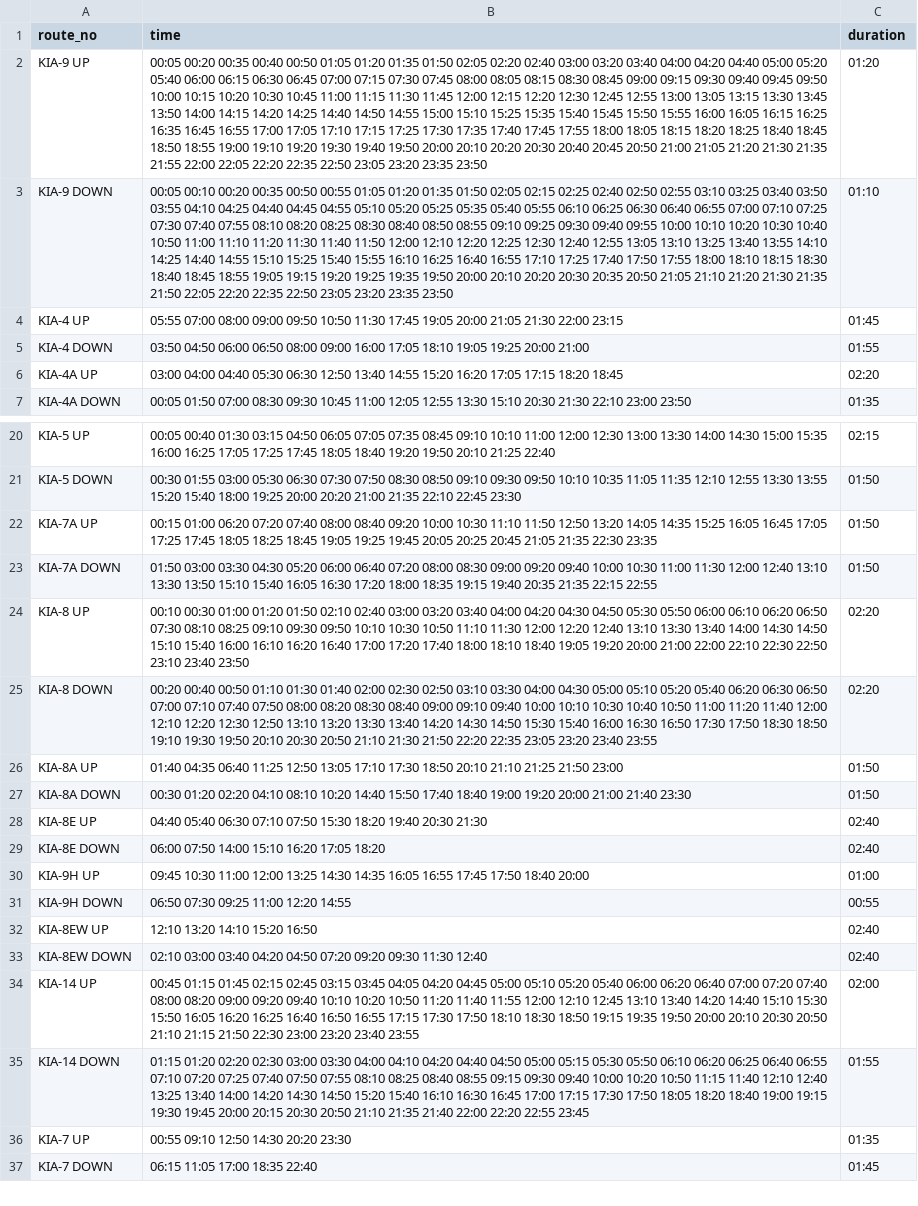
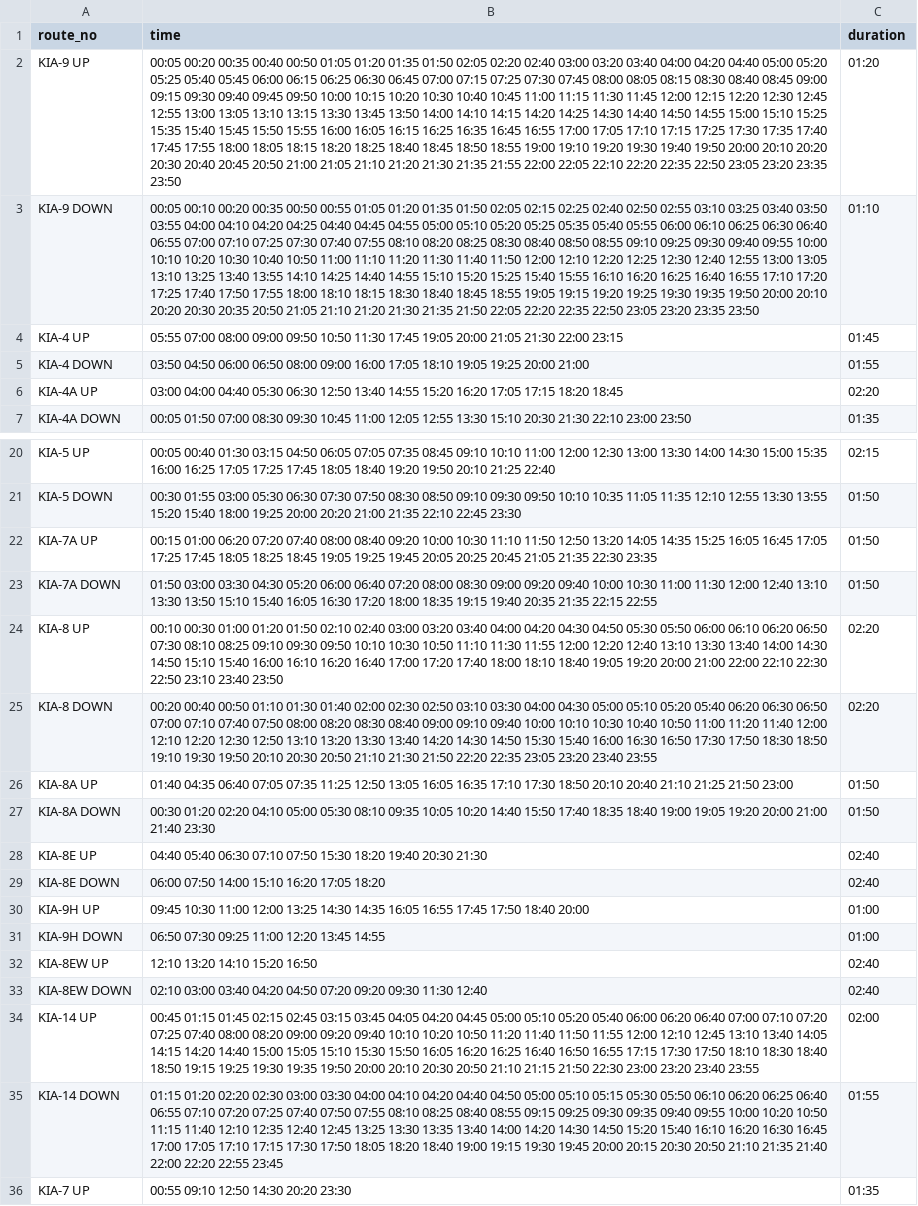
Before and after one commit to bengawalk/kia-live-serverside, a TSV file: in/helpers/construct_timings/timings.tsv, drawn as a sheet; only a part is shown, gaps mark what is left out; the shorter side is filled out with more unchanged rows; the diff names each change by its address in the sheet, - before the commit and + after, or states it on an @@ line.

Commit message:
regenerate data files (2026-08-08)

```diff
--- a/in/helpers/construct_timings/timings.tsv
+++ b/in/helpers/construct_timings/timings.tsv
-B2 (time): …05:00 05:20 05:40 06:00 06:15 06:30 06:45 07:00 07:15 07:30 07:45 08:00 08:05 08:15 08:30 08:45 09:00 09:15 09:30 09:40 09:45 09:50 10:00 10:15 10:20 10:30 10:45 11:00 11:15 11:30 11:45 12:00 12:15 12:20 12:30 12:45 12:55 13:00 13:05 13:15 13:30 13:45 13:50 14:00 14:15 14:20 14:25 14:40 14:50 14:55 15:00 15:10 15:25 15:35 15:40 15:45 15:50 15:55 16:00 16:05 16:15 16:25 16:35 16:45 16:55 17:00 17:05 17:10 17:15 17:25 17:30 17:35 17:40 17:45 17:55 18:00 18:05 18:15 18:20 18:25 18:40 18:45 18:50 18:55 19:00 19:10 19:20 19:30 19:40 19:50 20:00 20:10 20:20 20:30 20:40 20:45 20:50 21:00 21:05 21:20 21:30 21:35 21:55 22:00 22:05 22:20 22:35…
+B2 (time): …05:00 05:20 05:25 05:40 05:45 06:00 06:15 06:25 06:30 06:45 07:00 07:15 07:25 07:30 07:45 08:00 08:05 08:15 08:30 08:40 08:45 09:00 09:15 09:30 09:40 09:45 09:50 10:00 10:15 10:20 10:30 10:40 10:45 11:00 11:15 11:30 11:45 12:00 12:15 12:20 12:30 12:45 12:55 13:00 13:05 13:10 13:15 13:30 13:45 13:50 14:00 14:10 14:15 14:20 14:25 14:30 14:40 14:50 14:55 15:00 15:10 15:25 15:35 15:40 15:45 15:50 15:55 16:00 16:05 16:15 16:25 16:35 16:45 16:55 17:00 17:05 17:10 17:15 17:25 17:30 17:35 17:40 17:45 17:55 18:00 18:05 18:15 18:20 18:25 18:40 18:45 18:50 18:55 19:00 19:10 19:20 19:30 19:40 19:50 20:00 20:10 20:20 20:30 20:40 20:45 20:50 21:00 21:05 21:10 21:20 21:30 21:35 21:55 22:00 22:05 22:10 22:20 22:35…
-B3 (time): …03:50 03:55 04:10 04:25 04:40 04:45 04:55 05:10 05:20 05:25 05:35 05:40 05:55 06:10 06:25 06:30 06:40 06:55 07:00 07:10 07:25 07:30 07:40 07:55 08:10 08:20 08:25 08:30 08:40 08:50 08:55 09:10 09:25 09:30 09:40 09:55 10:00 10:10 10:20 10:30 10:40 10:50 11:00 11:10 11:20 11:30 11:40 11:50 12:00 12:10 12:20 12:25 12:30 12:40 12:55 13:05 13:10 13:25 13:40 13:55 14:10 14:25 14:40 14:55 15:10 15:25 15:40 15:55 16:10 16:25 16:40 16:55 17:10 17:25 17:40 17:50 17:55 18:00 18:10 18:15 18:30 18:40 18:45 18:55 19:05 19:15 19:20 19:25 19:35 19:50…
+B3 (time): …03:50 03:55 04:00 04:10 04:20 04:25 04:40 04:45 04:55 05:00 05:10 05:20 05:25 05:35 05:40 05:55 06:00 06:10 06:25 06:30 06:40 06:55 07:00 07:10 07:25 07:30 07:40 07:55 08:10 08:20 08:25 08:30 08:40 08:50 08:55 09:10 09:25 09:30 09:40 09:55 10:00 10:10 10:20 10:30 10:40 10:50 11:00 11:10 11:20 11:30 11:40 11:50 12:00 12:10 12:20 12:25 12:30 12:40 12:55 13:00 13:05 13:10 13:25 13:40 13:55 14:10 14:25 14:40 14:55 15:10 15:20 15:25 15:40 15:55 16:10 16:20 16:25 16:40 16:55 17:10 17:20 17:25 17:40 17:50 17:55 18:00 18:10 18:15 18:30 18:40 18:45 18:55 19:05 19:15 19:20 19:25 19:30 19:35 19:50…
-B24 (time): …11:10 11:30 12:00 12:20…
+B24 (time): …11:10 11:30 11:55 12:00 12:20…
-B26 (time): …04:35 06:40 11:25 12:50 13:05 17:10 17:30 18:50 20:10 21:10 21:25…
+B26 (time): …04:35 06:40 07:05 07:35 11:25 12:50 13:05 16:05 16:35 17:10 17:30 18:50 20:10 20:40 21:10 21:25…
-B27 (time): …02:20 04:10 08:10 10:20 14:40 15:50 17:40 18:40 19:00 19:20 20:00…
+B27 (time): …02:20 04:10 05:00 05:30 08:10 09:35 10:05 10:20 14:40 15:50 17:40 18:35 18:40 19:00 19:05 19:20 20:00…
-B31 (time): 06:50 07:30 09:25 11:00 12:20 14:55
+B31 (time): 06:50 07:30 09:25 11:00 12:20 13:45 14:55
-C31 (duration): 00:55
+C31 (duration): 01:00
-B34 (time): …06:40 07:00 07:20 07:40 08:00 08:20 09:00 09:20 09:40 10:10 10:20 10:50 11:20 11:40 11:55 12:00 12:10 12:45 13:10 13:40 14:20 14:40 15:10 15:30 15:50 16:05 16:20 16:25 16:40 16:50 16:55 17:15 17:30 17:50 18:10 18:30 18:50 19:15 19:35 19:50…
+B34 (time): …06:40 07:00 07:10 07:20 07:25 07:40 08:00 08:20 09:00 09:20 09:40 10:10 10:20 10:50 11:20 11:40 11:50 11:55 12:00 12:10 12:45 13:10 13:40 14:05 14:15 14:20 14:40 15:00 15:05 15:10 15:30 15:50 16:05 16:20 16:25 16:40 16:50 16:55 17:15 17:30 17:50 18:10 18:30 18:40 18:50 19:15 19:25 19:30 19:35 19:50…
-B35 (time): …04:50 05:00 05:15 05:30 05:50 06:10 06:20 06:25 06:40 06:55 07:10 07:20 07:25 07:40 07:50 07:55 08:10 08:25 08:40 08:55 09:15 09:30 09:40 10:00 10:20 10:50 11:15 11:40 12:10 12:40 13:25 13:40 14:00 14:20 14:30 14:50 15:20 15:40 16:10 16:30 16:45 17:00 17:15 17:30…
+B35 (time): …04:50 05:00 05:10 05:15 05:30 05:50 06:10 06:20 06:25 06:40 06:55 07:10 07:20 07:25 07:40 07:50 07:55 08:10 08:25 08:40 08:55 09:15 09:25 09:30 09:35 09:40 09:55 10:00 10:20 10:50 11:15 11:40 12:10 12:35 12:40 12:45 13:25 13:30 13:35 13:40 14:00 14:20 14:30 14:50 15:20 15:40 16:10 16:20 16:30 16:45 17:00 17:05 17:10 17:15 17:30…
```
Also changed, not shown: 3 other files.
